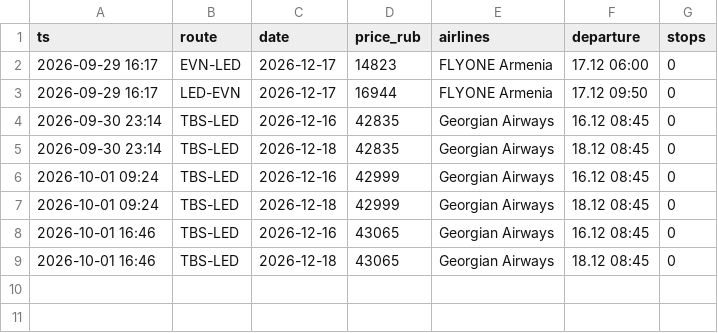
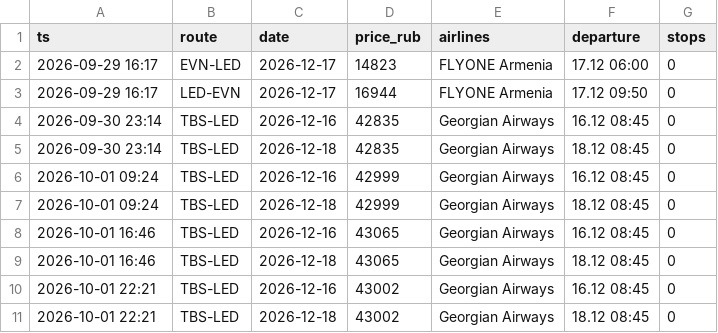
Before and after one commit to robinso1/flight-watch, a CSV file: data/prices.csv, drawn as a sheet.

Commit message:
prices

```diff
--- a/data/prices.csv
+++ b/data/prices.csv
@@ -9 +9,3 @@ ts,route,date,price_rub,airlines,departure,stops
 2026-10-01 16:46,TBS-LED,2026-12-18,43065,Georgian Airways,18.12 08:45,0
+2026-10-01 22:21,TBS-LED,2026-12-16,43002,Georgian Airways,16.12 08:45,0
+2026-10-01 22:21,TBS-LED,2026-12-18,43002,Georgian Airways,18.12 08:45,0
```
Also changed, not shown: 1 other file.
